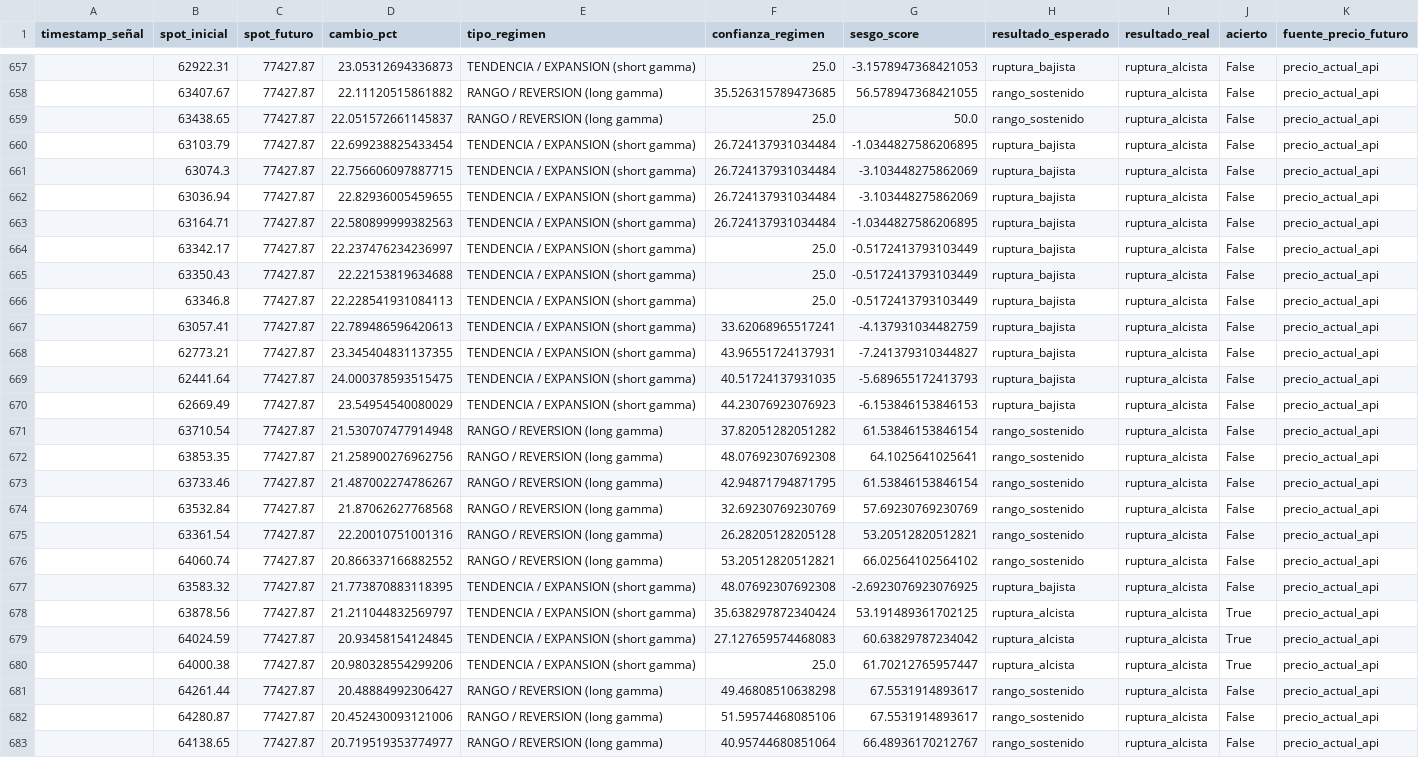
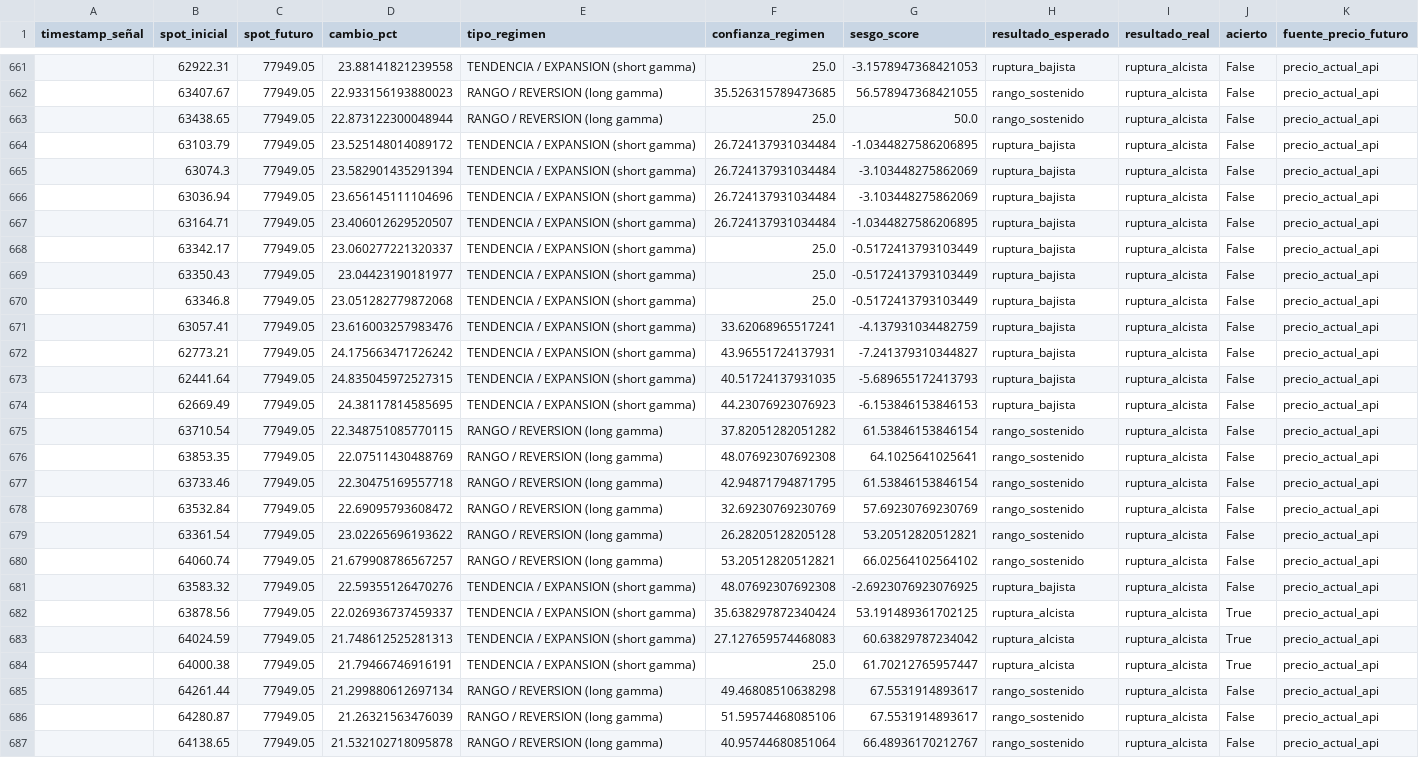
Before and after one commit to Alezmee/btc-quant-gex, a CSV file: data/forward_test_resultados.csv, drawn as a sheet; only a part is shown, gaps mark what is left out; addresses are those after the commit; the diff covers the shown part only; the diff names each change by its address in the sheet, - before the commit and + after, or states it on an @@ line.

```diff
--- a/data/forward_test_resultados.csv
+++ b/data/forward_test_resultados.csv
-C661:C687 (spot_futuro): 77427.87
+C661:C687 (spot_futuro): 77949.05
-D661 (cambio_pct): 23.05312694336873
+D661 (cambio_pct): 23.88141821239558
-D662 (cambio_pct): 22.11120515861882
+D662 (cambio_pct): 22.933156193880023
-D663 (cambio_pct): 22.051572661145837
+D663 (cambio_pct): 22.873122300048944
-D664 (cambio_pct): 22.699238825433454
+D664 (cambio_pct): 23.525148014089172
-D665 (cambio_pct): 22.756606097887715
+D665 (cambio_pct): 23.582901435291394
-D666 (cambio_pct): 22.82936005459655
+D666 (cambio_pct): 23.656145111104696
-D667 (cambio_pct): 22.580899999382563
+D667 (cambio_pct): 23.406012629520507
-D668 (cambio_pct): 22.237476234236997
+D668 (cambio_pct): 23.060277221320337
-D669 (cambio_pct): 22.22153819634688
+D669 (cambio_pct): 23.04423190181977
-D670 (cambio_pct): 22.228541931084113
+D670 (cambio_pct): 23.051282779872068
-D671 (cambio_pct): 22.789486596420613
+D671 (cambio_pct): 23.616003257983476
-D672 (cambio_pct): 23.345404831137355
+D672 (cambio_pct): 24.175663471726242
-D673 (cambio_pct): 24.000378593515475
+D673 (cambio_pct): 24.835045972527315
-D674 (cambio_pct): 23.54954540080029
+D674 (cambio_pct): 24.38117814585695
-D675 (cambio_pct): 21.530707477914948
+D675 (cambio_pct): 22.348751085770115
-D676 (cambio_pct): 21.258900276962756
+D676 (cambio_pct): 22.07511430488769
-D677 (cambio_pct): 21.487002274786267
+D677 (cambio_pct): 22.30475169557718
-D678 (cambio_pct): 21.87062627768568
+D678 (cambio_pct): 22.69095793608472
-D679 (cambio_pct): 22.20010751001316
+D679 (cambio_pct): 23.02265696193622
-D680 (cambio_pct): 20.866337166882552
+D680 (cambio_pct): 21.679908786567257
-D681 (cambio_pct): 21.773870883118395
+D681 (cambio_pct): 22.59355126470276
-D682 (cambio_pct): 21.211044832569797
+D682 (cambio_pct): 22.026936737459337
-D683 (cambio_pct): 20.93458154124845
+D683 (cambio_pct): 21.748612525281313
-D684 (cambio_pct): 20.980328554299206
+D684 (cambio_pct): 21.79466746916191
-D685 (cambio_pct): 20.48884992306427
+D685 (cambio_pct): 21.299880612697134
-D686 (cambio_pct): 20.452430093121006
+D686 (cambio_pct): 21.26321563476039
-D687 (cambio_pct): 20.719519353774977
+D687 (cambio_pct): 21.532102718095878
```
Also changed, not shown: 4 added rows and 73 edited cells elsewhere in this file, data/historico_snapshots.csv.
